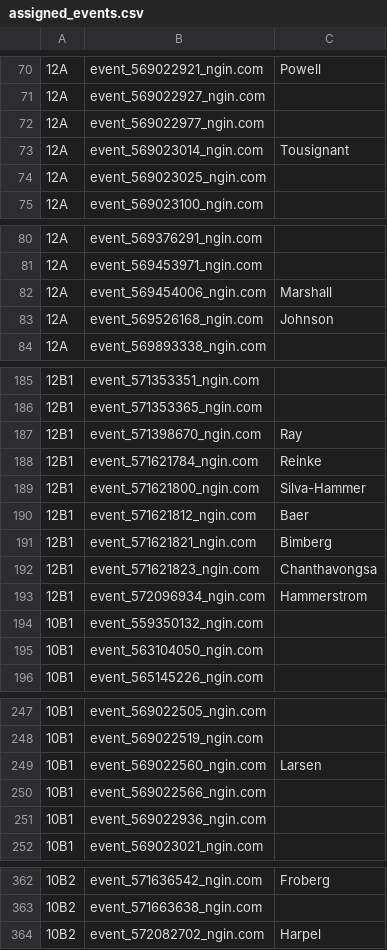
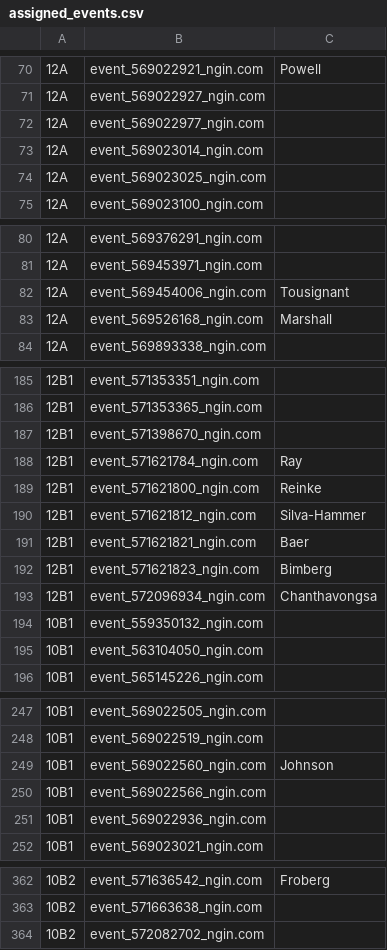
Before and after one commit to norm0/lockerroom, a CSV file: assigned_events.csv, drawn as a sheet; only a part is shown, gaps mark what is left out; the diff covers the shown part only; the diff names each change by its address in the sheet, - before the commit and + after, or states it on an @@ line.

```diff
--- a/assigned_events.csv
+++ b/assigned_events.csv
-C73: Tousignant
+C73: (empty)
-C82: Marshall
+C82: Tousignant
-C83: Johnson
+C83: Marshall
-C187: Ray
+C187: (empty)
-C188: Reinke
+C188: Ray
-C189: Silva-Hammer
+C189: Reinke
-C190: Baer
+C190: Silva-Hammer
-C191: Bimberg
+C191: Baer
-C192: Chanthavongsa
+C192: Bimberg
-C193: Hammerstrom
+C193: Chanthavongsa
-C249: Larsen
+C249: Johnson
-C364: Harpel
+C364: (empty)
```
Also changed, not shown: 16 edited cells elsewhere in this file, 4 other files.
